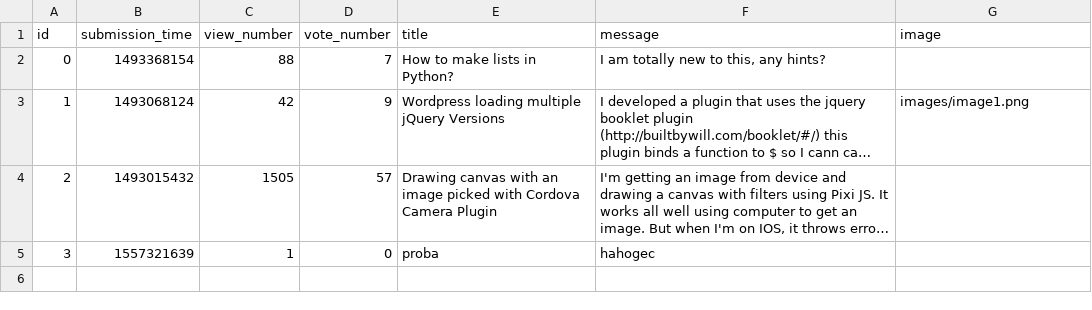
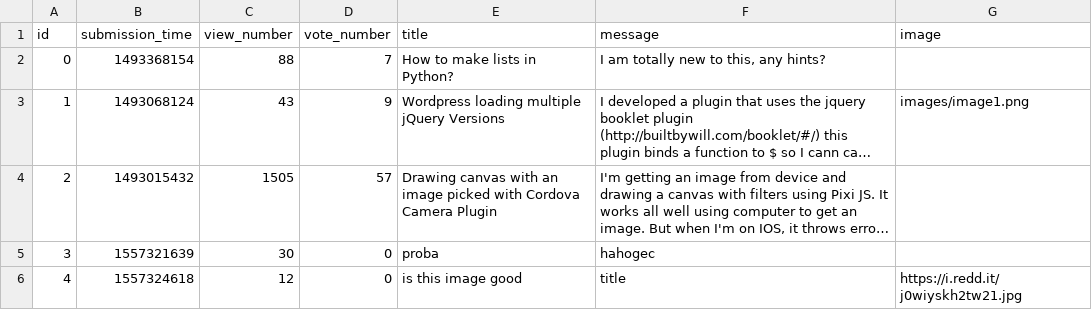
Before and after one commit to benceKovacs04/ask-mate-python, a CSV file: sample_data/question.csv, drawn as a sheet; long unchanged cells end in …; the diff names each change by its address in the sheet, - before the commit and + after, or states it on an @@ line.

```diff
--- a/sample_data/question.csv
+++ b/sample_data/question.csv
-C3 (view_number): 42
+C3 (view_number): 43
-C5 (view_number): 1
+C5 (view_number): 30
+row 6: 4 | 1557324618 | 12 | 0 | is this image good | title | https://i.redd.it/j0wiyskh2tw21.jpg
```
Also changed, not shown: sample_data/answer.csv, 3 other files.
